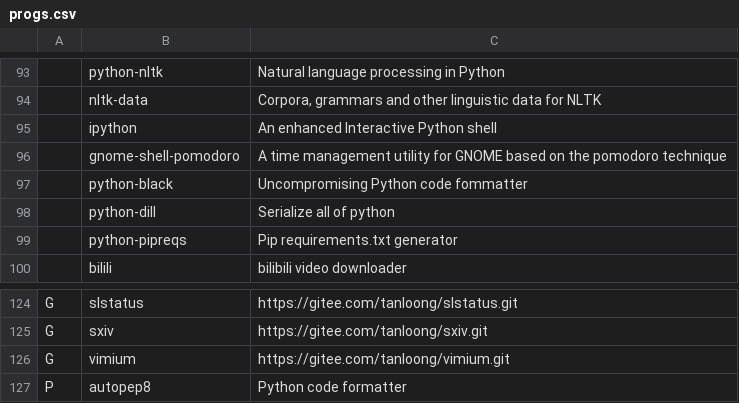
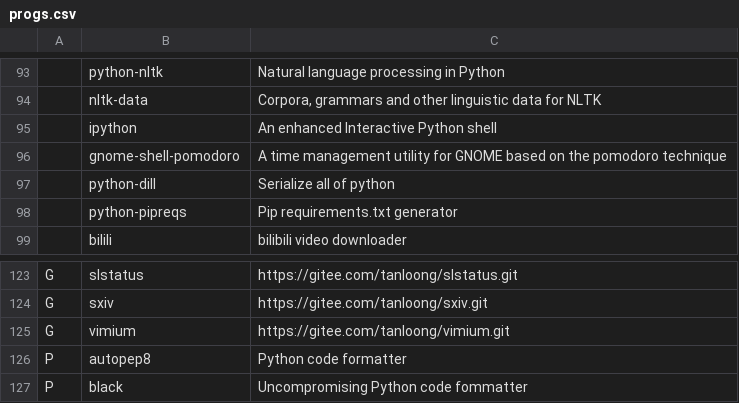
Before and after one commit to tanloong/dotfiles, a CSV file: progs.csv, drawn as a sheet; only a part is shown, gaps mark what is left out; removed rows and columns are numbered as before the commit, all else as after; the diff names each change by its address in the sheet, - before the commit and + after, or states it on an @@ line.

Commit message:
progs.csv: use pip, instead of pacman, to install black

```diff
--- a/progs.csv
+++ b/progs.csv
-row 97:  | python-black | Uncompromising Python code fommatter
+row 127: P | black | Uncompromising Python code fommatter
```
